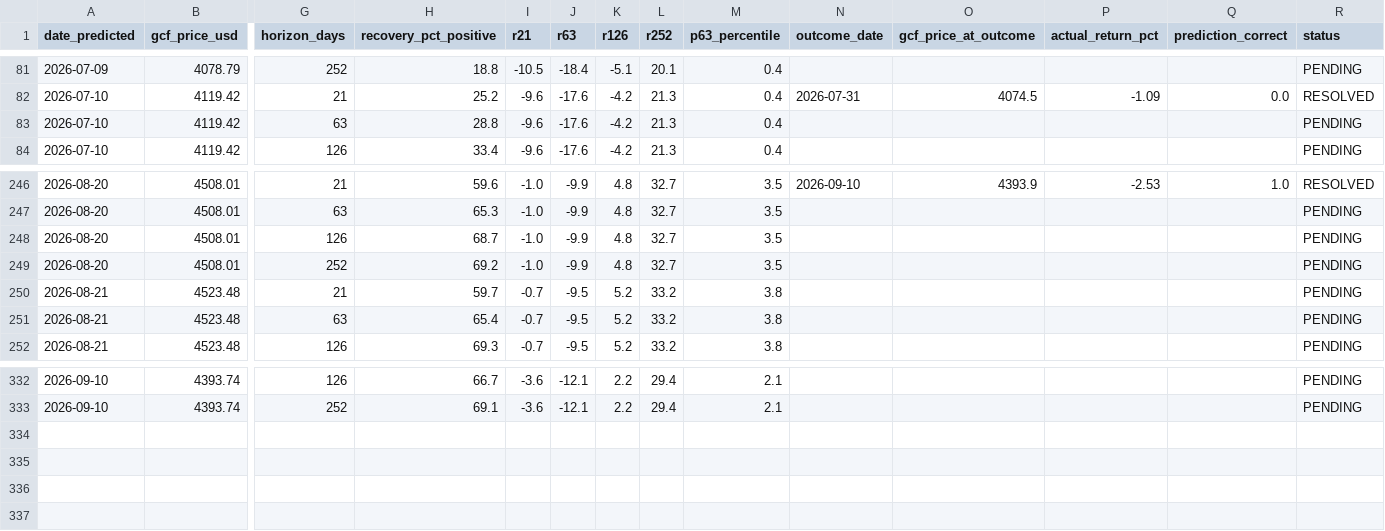
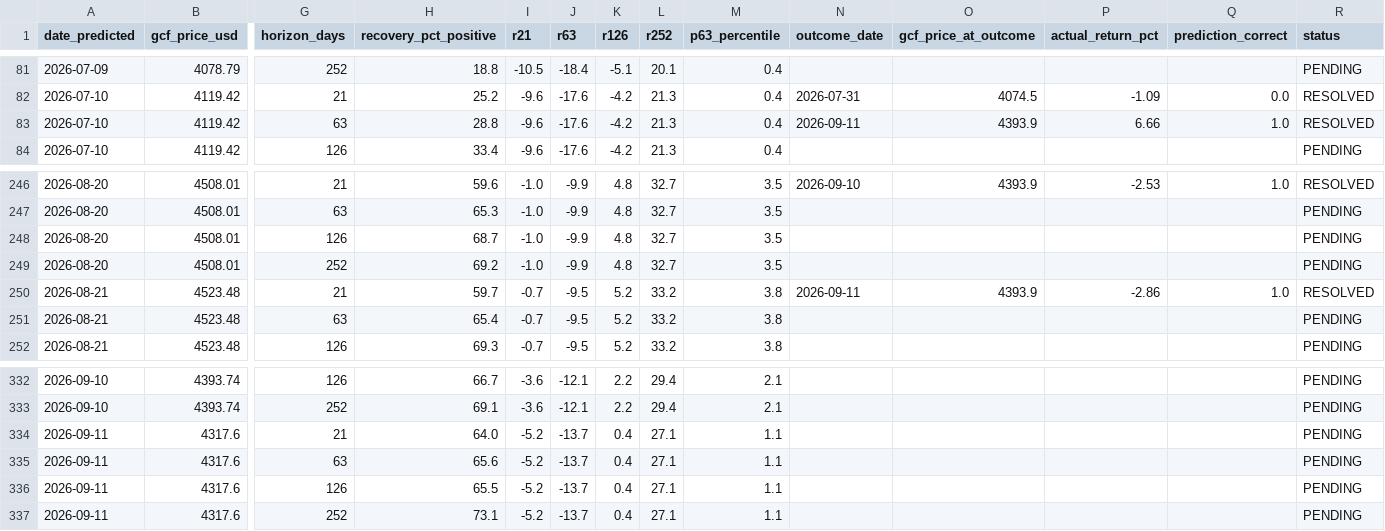
Before and after one commit to quantarram/quant-regime-research, a CSV file: notebooks/gold_predictions.csv, drawn as a sheet; only a part is shown, gaps mark what is left out; rows hold the shown columns only; the diff names each change by its address in the sheet, - before the commit and + after, or states it on an @@ line.

```diff
--- a/notebooks/gold_predictions.csv
+++ b/notebooks/gold_predictions.csv
-N83 (outcome_date): (empty)
+N83 (outcome_date): 2026-09-11
-O83 (gcf_price_at_outcome): (empty)
+O83 (gcf_price_at_outcome): 4393.9
-P83 (actual_return_pct): (empty)
+P83 (actual_return_pct): 6.66
-Q83 (prediction_correct): (empty)
+Q83 (prediction_correct): 1.0
-R83 (status): PENDING
+R83 (status): RESOLVED
-N250 (outcome_date): (empty)
+N250 (outcome_date): 2026-09-11
-O250 (gcf_price_at_outcome): (empty)
+O250 (gcf_price_at_outcome): 4393.9
-P250 (actual_return_pct): (empty)
+P250 (actual_return_pct): -2.86
-Q250 (prediction_correct): (empty)
+Q250 (prediction_correct): 1.0
-R250 (status): PENDING
+R250 (status): RESOLVED
+row 334: 2026-09-11 | 4317.6 | 21 | 64.0 | -5.2 | -13.7 | 0.4 | 27.1 | 1.1 |  |  |  |  | PENDING
+row 335: 2026-09-11 | 4317.6 | 63 | 65.6 | -5.2 | -13.7 | 0.4 | 27.1 | 1.1 |  |  |  |  | PENDING
+row 336: 2026-09-11 | 4317.6 | 126 | 65.5 | -5.2 | -13.7 | 0.4 | 27.1 | 1.1 |  |  |  |  | PENDING
+row 337: 2026-09-11 | 4317.6 | 252 | 73.1 | -5.2 | -13.7 | 0.4 | 27.1 | 1.1 |  |  |  |  | PENDING
```
Also changed, not shown: notebooks/ibkr_paper_ledger.csv, notebooks/metals_predictions.csv, 22 other files.
